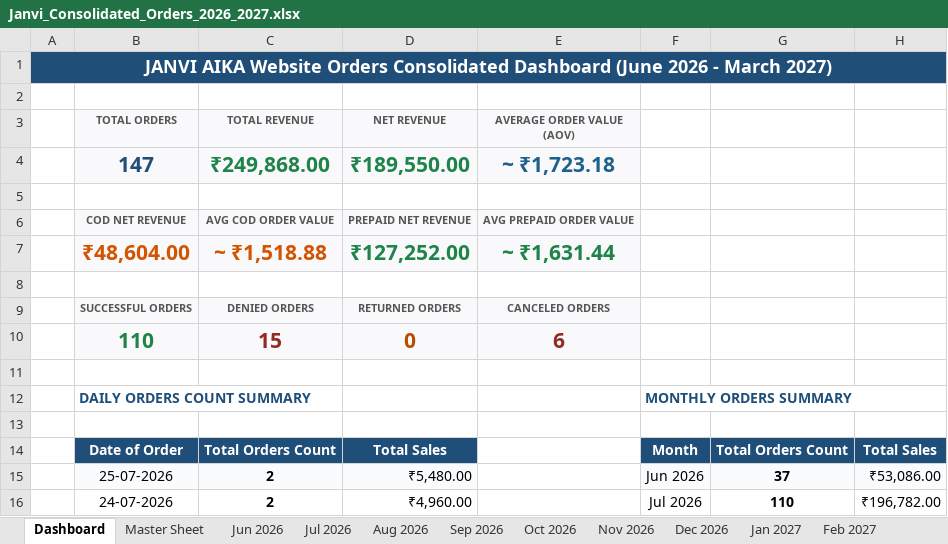
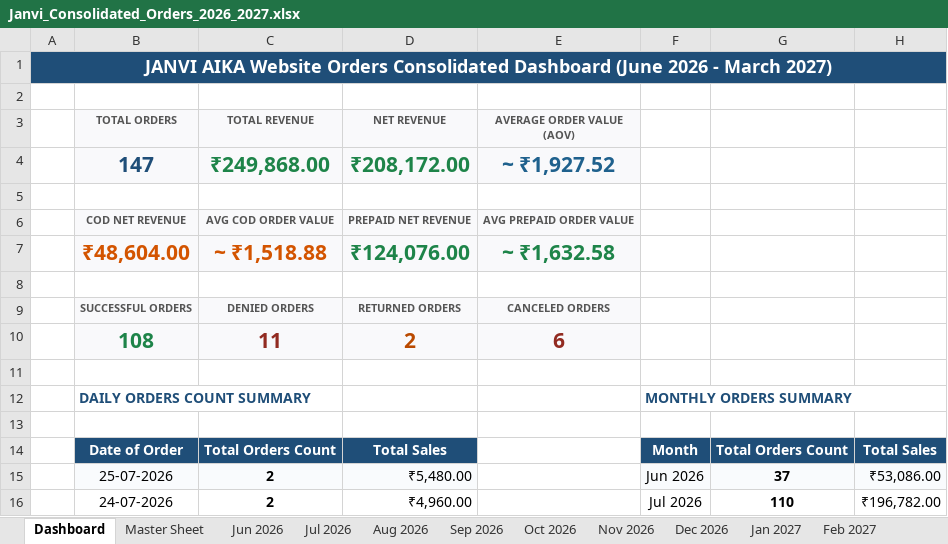
Before and after one commit to mahe-pkm/JANVI-AIKA-Website-Orders_AI, an Excel workbook: Janvi_Consolidated_Orders_2026_2027.xlsx, sheet Dashboard, drawn as a sheet; only a part is shown; values as stored, in another font and other column widths than the file's, no borders; removed rows and columns are numbered as before the commit, all else as after; the diff names each change by its address in the sheet, - before the commit and + after, or states it on an @@ line.

Commit message:
Synchronize generate_sheet.py metric calculations to 100% match Web App Dashboard definitions

```diff
--- a/Janvi_Consolidated_Orders_2026_2027.xlsx (sheet Dashboard)
+++ b/Janvi_Consolidated_Orders_2026_2027.xlsx (sheet Dashboard)
-D4 (NET REVENUE): ₹189,550.00
+D4 (NET REVENUE): ₹208,172.00
-E4 (AVERAGE ORDER VALUE (AOV)): ~ ₹1,723.18
+E4 (AVERAGE ORDER VALUE (AOV)): ~ ₹1,927.52
-D7 (NET REVENUE): ₹127,252.00
+D7 (NET REVENUE): ₹124,076.00
-E7 (AVERAGE ORDER VALUE (AOV)): ~ ₹1,631.44
+E7 (AVERAGE ORDER VALUE (AOV)): ~ ₹1,632.58
-row 10:  | 110 | 15 | 0 | 6
+row 10:  | 108 | 11 | 2 | 6
```
Also changed, not shown: 1 other file.
